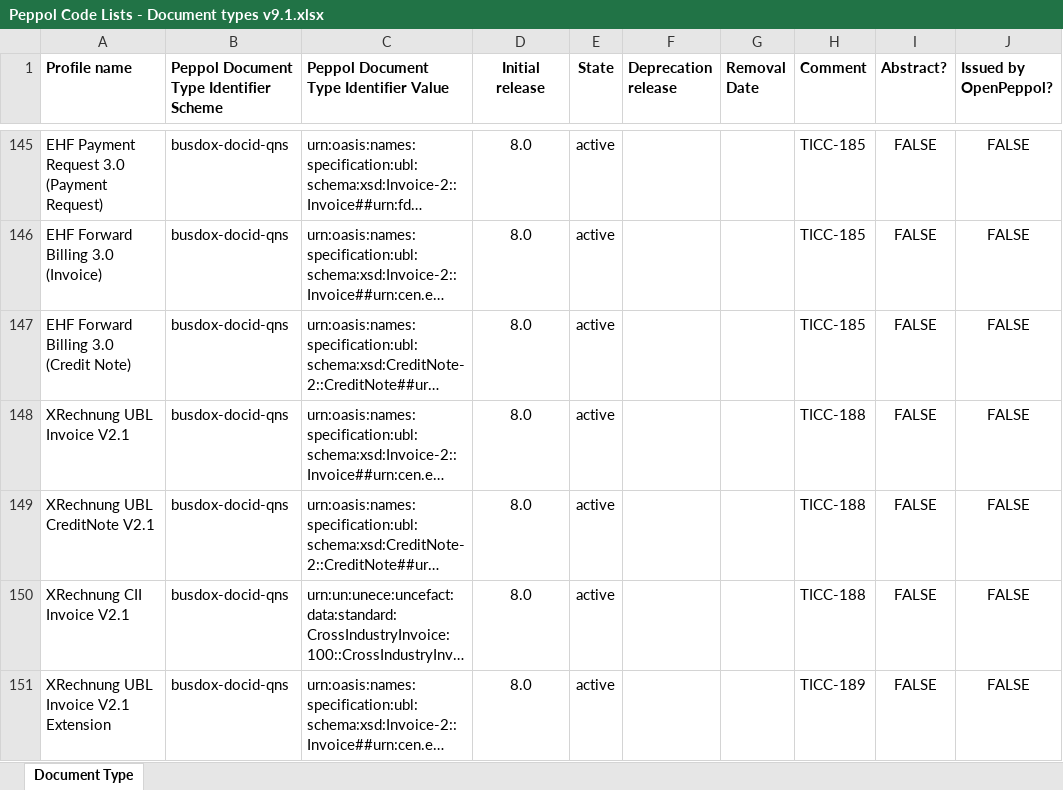
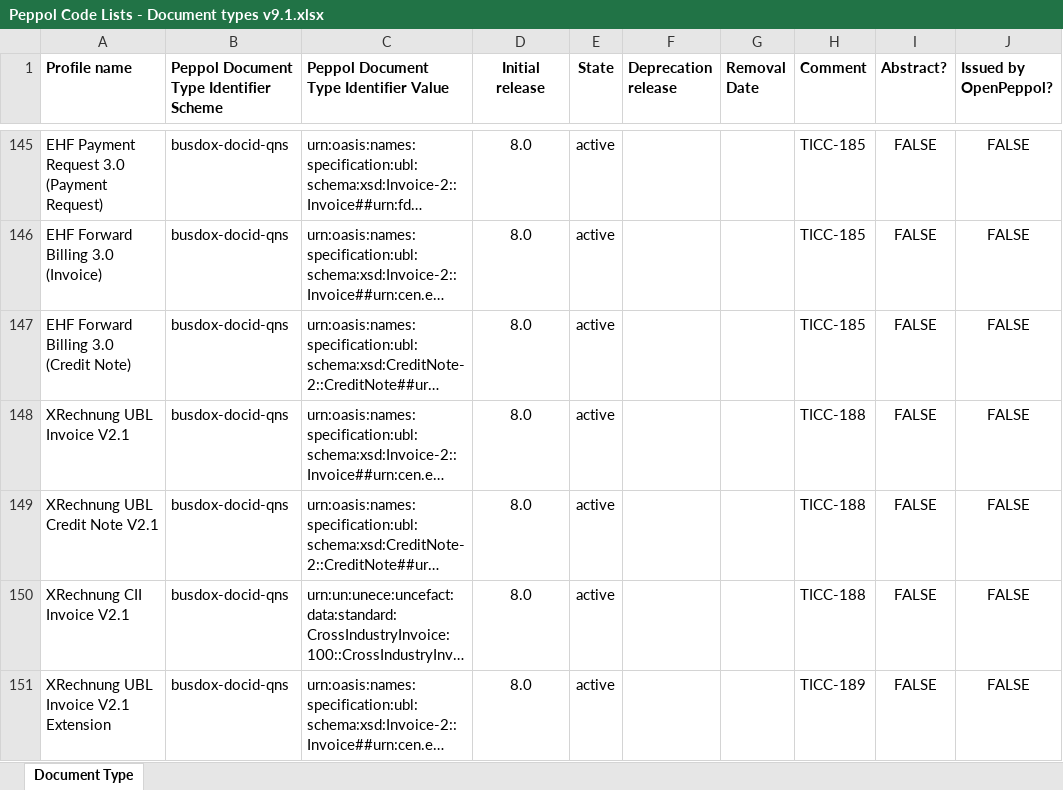
Before and after one commit to OpenPEPPOL/edec-codelists, an Excel workbook: work-in-progress/Peppol Code Lists - Document types v9.1.xlsx, sheet Document Type, drawn as a sheet; only a part is shown, gaps mark what is left out; long unchanged cells end in …; values as stored, in another font and other column widths than the file's, no borders; the diff covers the shown part only; the diff names each change by its address in the sheet, - before the commit and + after, or states it on an @@ line.

```diff
--- a/work-in-progress/Peppol Code Lists - Document types v9.1.xlsx (sheet Document Type)
+++ b/work-in-progress/Peppol Code Lists - Document types v9.1.xlsx (sheet Document Type)
-A149 (Profile name): XRechnung UBL CreditNote V2.1
+A149 (Profile name): XRechnung UBL Credit Note V2.1
```
Also changed, not shown: 41 edited cells and cell formats elsewhere in this sheet, 1 other file.
